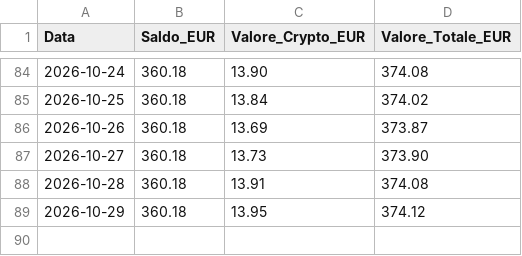
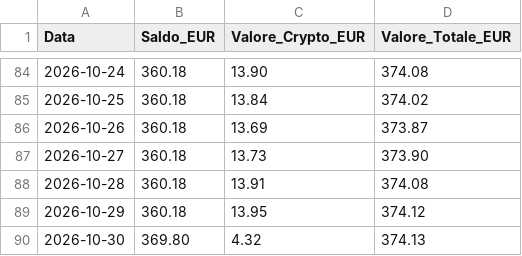
Before and after one commit to marcolalicata2017-oss/coinbase-grid-bot, a CSV file: storico_portafoglio_giornaliero.csv, drawn as a sheet; only a part is shown, gaps mark what is left out.

```diff
--- a/storico_portafoglio_giornaliero.csv
+++ b/storico_portafoglio_giornaliero.csv
@@ -89 +89,2 @@ Data,Saldo_EUR,Valore_Crypto_EUR,Valore_Totale_EUR
 2026-10-29,360.18,13.95,374.12
+2026-10-30,369.80,4.32,374.13
```
